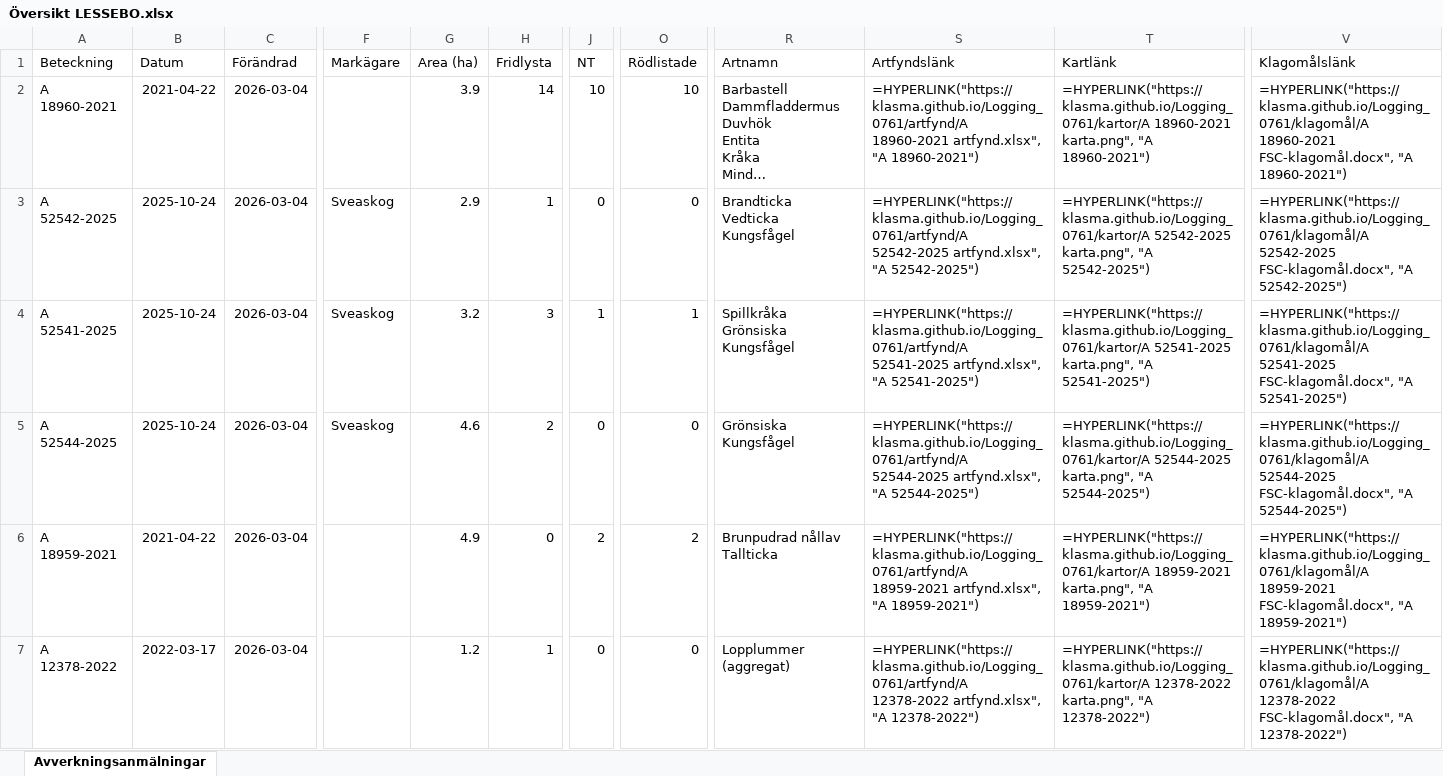
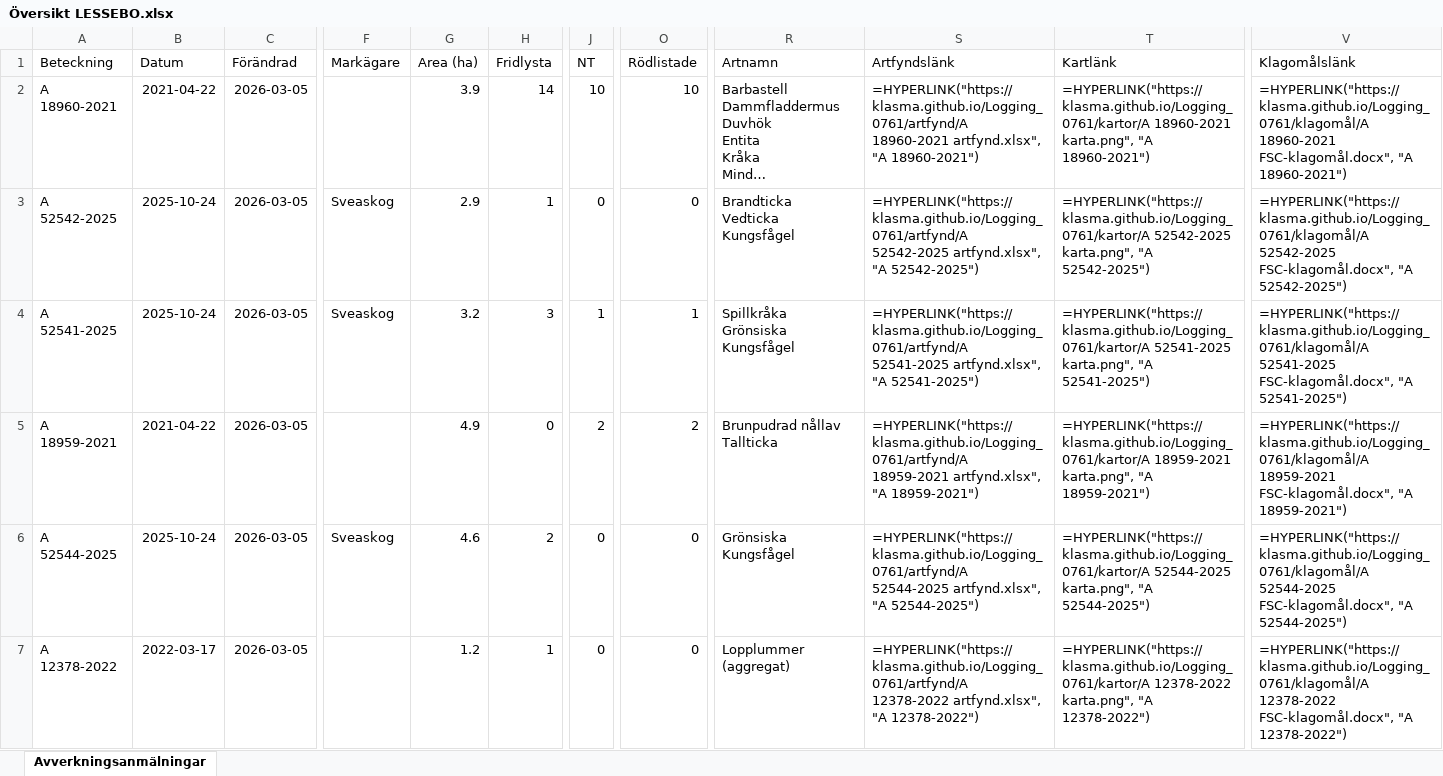
Before and after one commit to klasma/Logging_0761, an Excel workbook: Översikt LESSEBO.xlsx, sheet Avverkningsanmälningar, drawn as a sheet; only a part is shown, gaps mark what is left out; long unchanged cells end in …; values as stored, in another font and other column widths than the file's, no borders; formulas without a stored value are shown as written; ↵ is a line break in a cell; the diff covers the shown part only; the diff names each change by its address in the sheet, - before the commit and + after, or states it on an @@ line.

```diff
--- a/Översikt LESSEBO.xlsx (sheet Avverkningsanmälningar)
+++ b/Översikt LESSEBO.xlsx (sheet Avverkningsanmälningar)
-C2:C7 (Förändrad): 2026-03-04
+C2:C7 (Förändrad): 2026-03-05
-A5 (Beteckning): A 52544-2025
+A5 (Beteckning): A 18959-2021
-B5 (Datum): 2025-10-24
+B5 (Datum): 2021-04-22
-F5 (Markägare): Sveaskog
+F5 (Markägare): (empty)
-G5 (Area (ha)): 4.6
+G5 (Area (ha)): 4.9
-H5 (Fridlysta): 2
+H5 (Fridlysta): 0
-J5 (NT): 0
+J5 (NT): 2
-O5 (Rödlistade): 0
+O5 (Rödlistade): 2
-R5 (Artnamn): Grönsiska ↵ Kungsfågel
+R5 (Artnamn): Brunpudrad nållav ↵ Tallticka
-S5 (Artfyndslänk): =HYPERLINK("https://klasma.github.io/Logging_0761/artfynd/A 52544-2025 artfynd.xlsx", "A 52544-2025")
+S5 (Artfyndslänk): =HYPERLINK("https://klasma.github.io/Logging_0761/artfynd/A 18959-2021 artfynd.xlsx", "A 18959-2021")
-T5 (Kartlänk): =HYPERLINK("https://klasma.github.io/Logging_0761/kartor/A 52544-2025 karta.png", "A 52544-2025")
+T5 (Kartlänk): =HYPERLINK("https://klasma.github.io/Logging_0761/kartor/A 18959-2021 karta.png", "A 18959-2021")
-V5 (Klagomålslänk): =HYPERLINK("https://klasma.github.io/Logging_0761/klagomål/A 52544-2025 FSC-klagomål.docx", "A 52544-2025")
+V5 (Klagomålslänk): =HYPERLINK("https://klasma.github.io/Logging_0761/klagomål/A 18959-2021 FSC-klagomål.docx", "A 18959-2021")
-A6 (Beteckning): A 18959-2021
+A6 (Beteckning): A 52544-2025
-B6 (Datum): 2021-04-22
+B6 (Datum): 2025-10-24
-F6 (Markägare): (empty)
+F6 (Markägare): Sveaskog
-G6 (Area (ha)): 4.9
+G6 (Area (ha)): 4.6
-H6 (Fridlysta): 0
+H6 (Fridlysta): 2
-J6 (NT): 2
+J6 (NT): 0
-O6 (Rödlistade): 2
+O6 (Rödlistade): 0
-R6 (Artnamn): Brunpudrad nållav ↵ Tallticka
+R6 (Artnamn): Grönsiska ↵ Kungsfågel
-S6 (Artfyndslänk): =HYPERLINK("https://klasma.github.io/Logging_0761/artfynd/A 18959-2021 artfynd.xlsx", "A 18959-2021")
+S6 (Artfyndslänk): =HYPERLINK("https://klasma.github.io/Logging_0761/artfynd/A 52544-2025 artfynd.xlsx", "A 52544-2025")
-T6 (Kartlänk): =HYPERLINK("https://klasma.github.io/Logging_0761/kartor/A 18959-2021 karta.png", "A 18959-2021")
+T6 (Kartlänk): =HYPERLINK("https://klasma.github.io/Logging_0761/kartor/A 52544-2025 karta.png", "A 52544-2025")
-V6 (Klagomålslänk): =HYPERLINK("https://klasma.github.io/Logging_0761/klagomål/A 18959-2021 FSC-klagomål.docx", "A 18959-2021")
+V6 (Klagomålslänk): =HYPERLINK("https://klasma.github.io/Logging_0761/klagomål/A 52544-2025 FSC-klagomål.docx", "A 52544-2025")
```
Also changed, not shown: 1171 edited cells elsewhere in this sheet, artfynd/A 12378-2022 artfynd.xlsx, artfynd/A 18959-2021 artfynd.xlsx, 49 other files.
